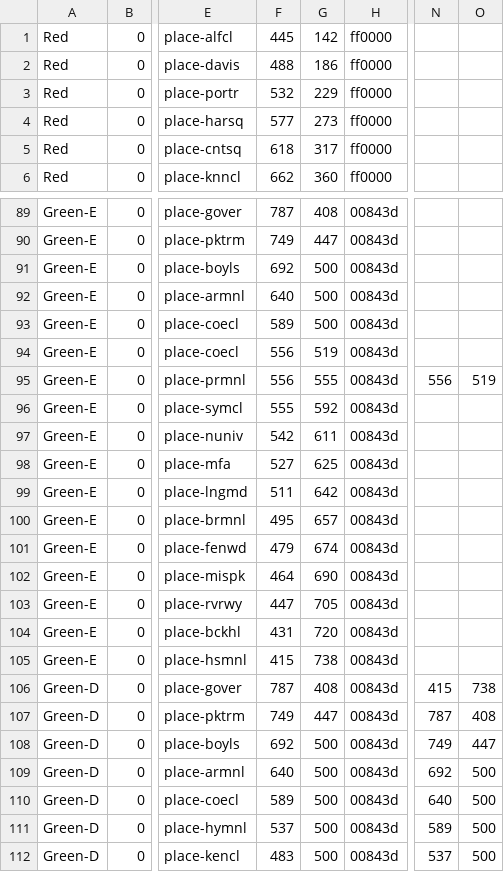
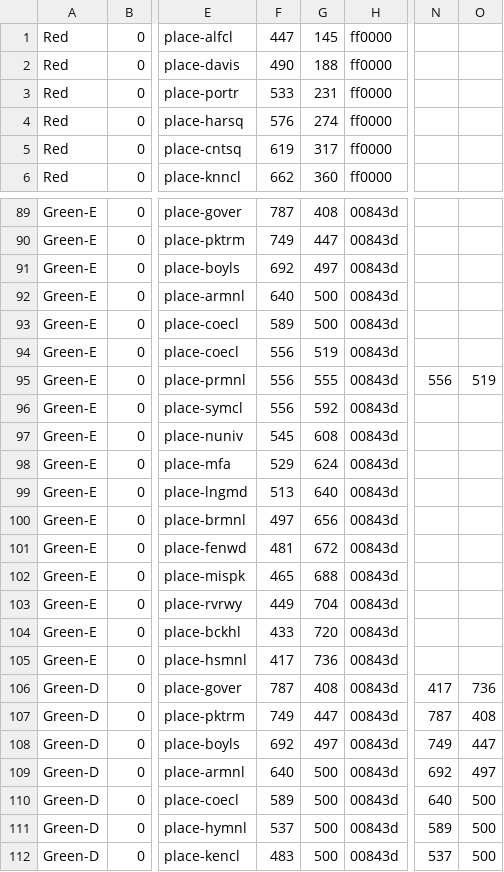
Before and after one commit to jfabi/mbta-dynamic-map, a CSV file: station_locations.csv, drawn as a sheet; only a part is shown, gaps mark what is left out; the diff covers the shown part only; the diff names each change by its address in the sheet, - before the commit and + after, or states it on an @@ line.

```diff
--- a/station_locations.csv
+++ b/station_locations.csv
-F1: 445
+F1: 447
-G1: 142
+G1: 145
-F2: 488
+F2: 490
-G2: 186
+G2: 188
-F3: 532
+F3: 533
-G3: 229
+G3: 231
-F4: 577
+F4: 576
-G4: 273
+G4: 274
-F5: 618
+F5: 619
-G91: 500
+G91: 497
-F96: 555
+F96: 556
-F97: 542
+F97: 545
-G97: 611
+G97: 608
-F98: 527
+F98: 529
-G98: 625
+G98: 624
-F99: 511
+F99: 513
-G99: 642
+G99: 640
-F100: 495
+F100: 497
-G100: 657
+G100: 656
-F101: 479
+F101: 481
-G101: 674
+G101: 672
-F102: 464
+F102: 465
-G102: 690
+G102: 688
-F103: 447
+F103: 449
-G103: 705
+G103: 704
-F104: 431
+F104: 433
-F105: 415
+F105: 417
-G105: 738
+G105: 736
-N106: 415
+N106: 417
-O106: 738
+O106: 736
-G108: 500
+G108: 497
-O109: 500
+O109: 497
```
Also changed, not shown: 37 edited cells elsewhere in this file, station_locations_new.csv.
